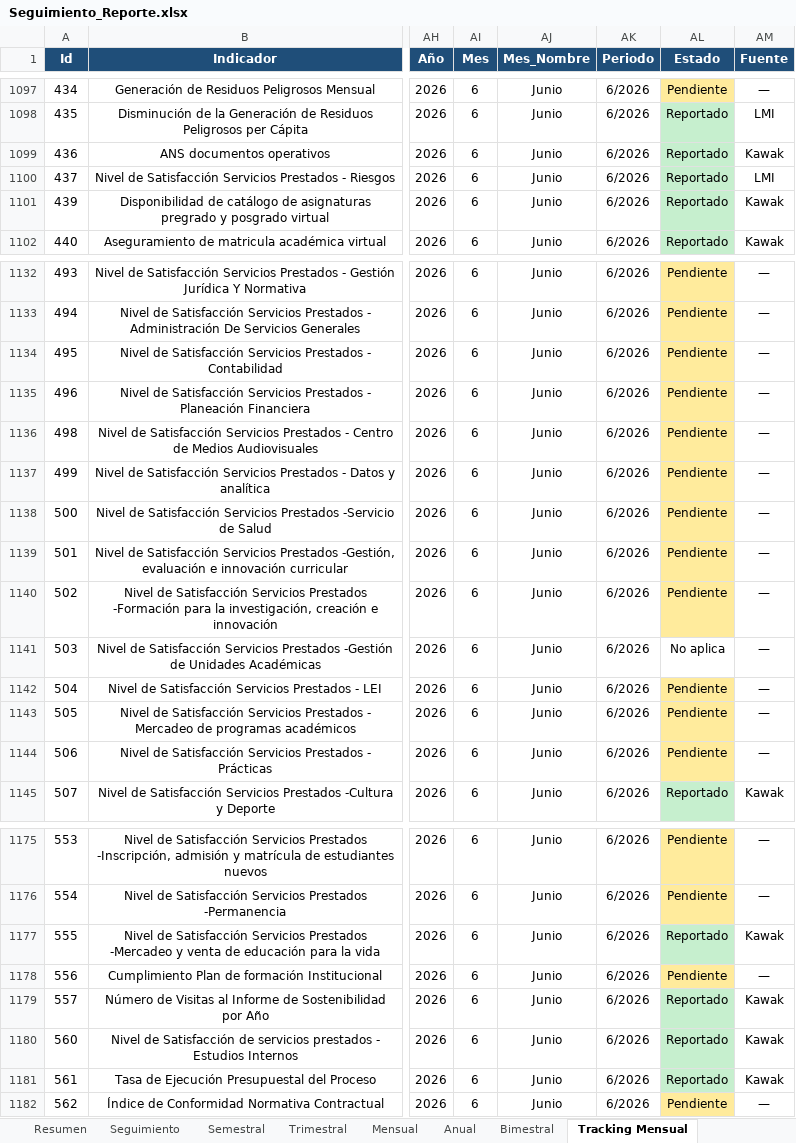
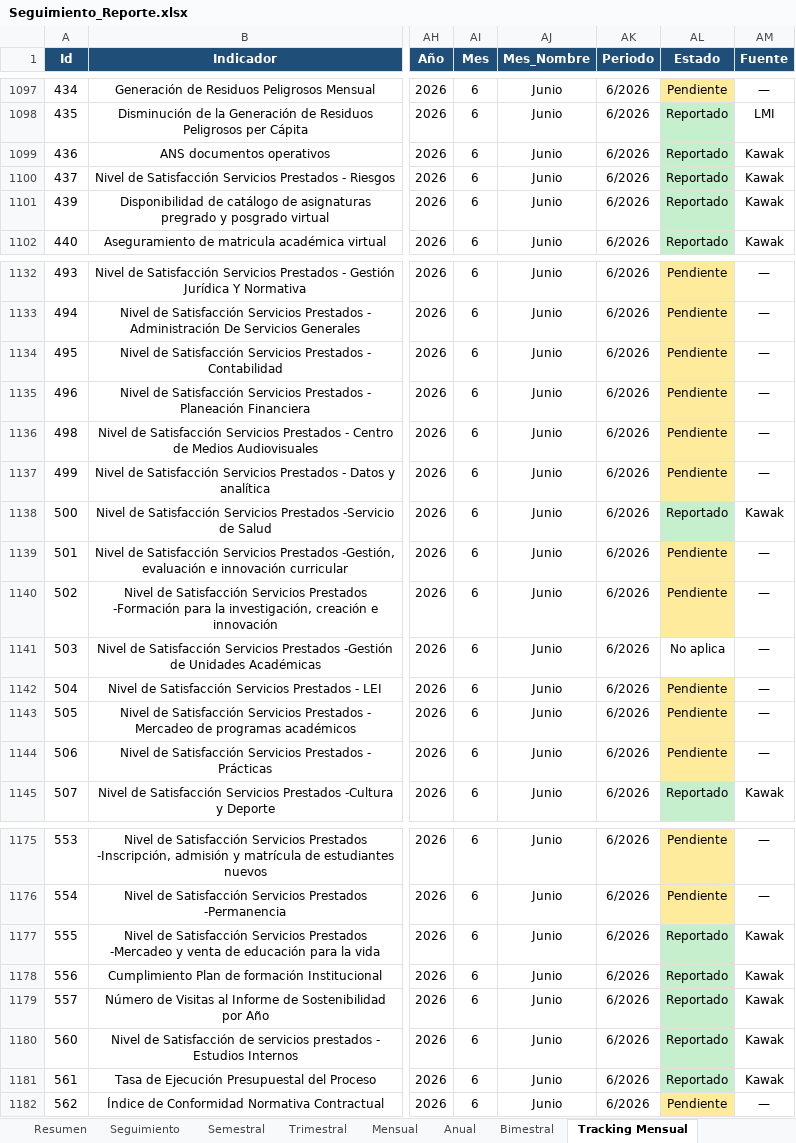
Before and after one commit to Ximena5745/Sistema_Indicadores_Poli, an Excel workbook: data/output/Seguimiento_Reporte.xlsx, sheet Tracking Mensual, drawn as a sheet; only a part is shown, gaps mark what is left out; values as stored, in another font and other column widths than the file's, no borders; the diff covers the shown part only; the diff names each change by its address in the sheet, - before the commit and + after, or states it on an @@ line.

```diff
--- a/data/output/Seguimiento_Reporte.xlsx (sheet Tracking Mensual)
+++ b/data/output/Seguimiento_Reporte.xlsx (sheet Tracking Mensual)
-AM1100 (Fuente): LMI
+AM1100 (Fuente): Kawak
-AL1138 (Estado): Pendiente
+AL1138 (Estado): Reportado
-AL1138 fill: #FFEB9C
+AL1138 fill: #C6EFCE
-AM1138 (Fuente): —
+AM1138 (Fuente): Kawak
-AL1178 (Estado): Pendiente
+AL1178 (Estado): Reportado
-AL1178 fill: #FFEB9C
+AL1178 fill: #C6EFCE
-AM1178 (Fuente): —
+AM1178 (Fuente): Kawak
```
Also changed, not shown: 17 edited cells and cell formats elsewhere in this sheet, data/raw/Fuentes Consolidadas/Indicadores Kawak.xlsx, 8 other files.
